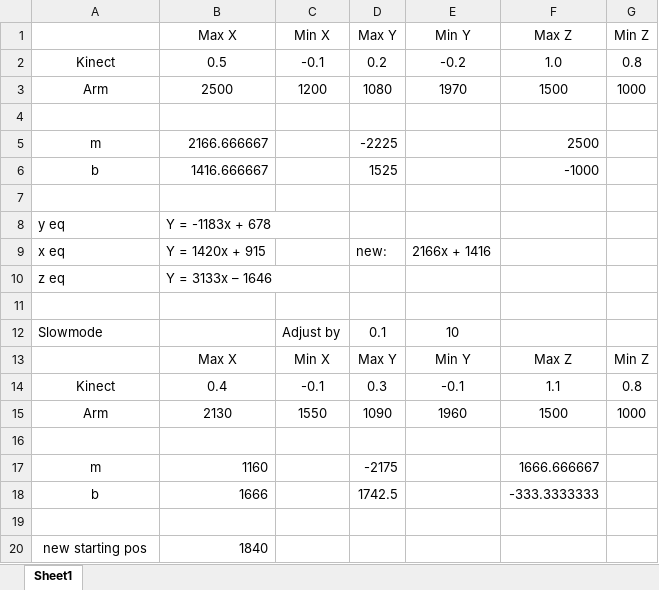
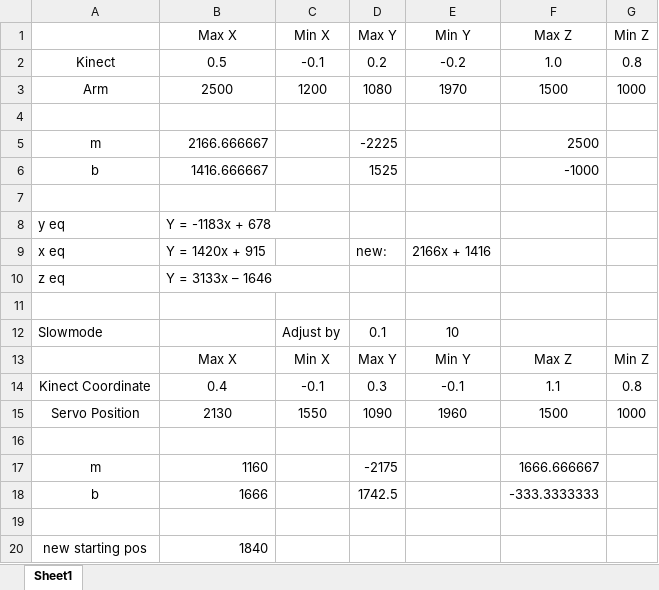
Before and after one commit to StormWulf/Mobile-Motion-Tracking-Robot-Arm, an Excel workbook: Robot arm/Coordinates.xlsx, sheet Sheet1, drawn as a sheet; values as stored, in another font and other column widths than the file's, no borders; the diff names each change by its address in the sheet, - before the commit and + after, or states it on an @@ line.

```diff
--- a/Robot arm/Coordinates.xlsx (sheet Sheet1)
+++ b/Robot arm/Coordinates.xlsx (sheet Sheet1)
-A14: Kinect
+A14: Kinect Coordinate
-A15: Arm
+A15: Servo Position
```
Also changed, not shown: 3 other files.
